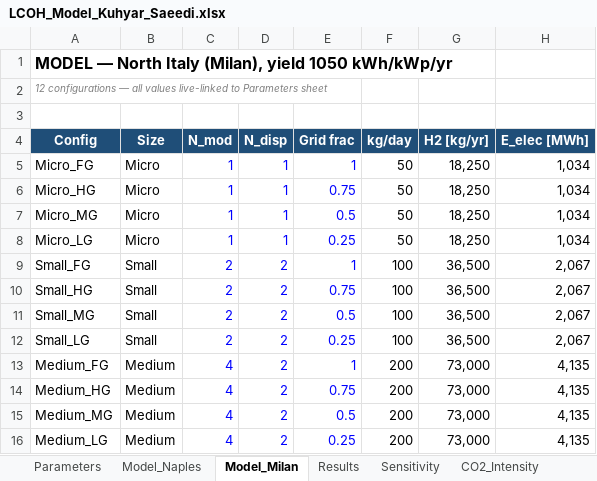
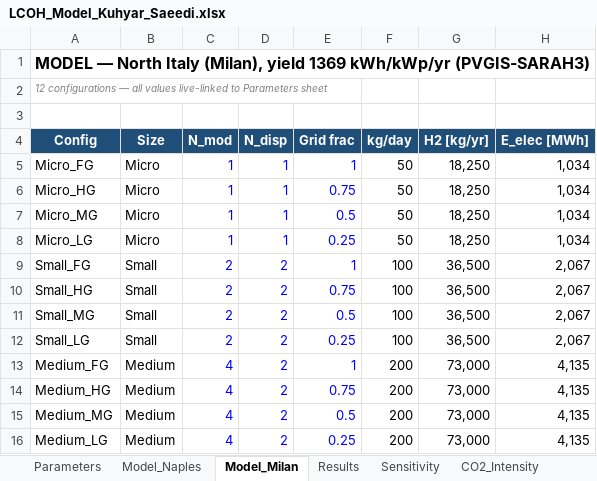
Before and after one commit to Kuhyar-saeedi/lcoh-hrs-dashboard, an Excel workbook: assets/LCOH_Model_Kuhyar_Saeedi.xlsx, sheet Model_Milan, drawn as a sheet; only a part is shown; values as stored, in another font and other column widths than the file's, no borders; the diff names each change by its address in the sheet, - before the commit and + after, or states it on an @@ line.

Commit message:
fix stale yield labels in Excel sheet titles (values were already correct)

```diff
--- a/assets/LCOH_Model_Kuhyar_Saeedi.xlsx (sheet Model_Milan)
+++ b/assets/LCOH_Model_Kuhyar_Saeedi.xlsx (sheet Model_Milan)
-A1 (Config): …(Milan), yield 1050 kWh/kWp/yr
+A1 (Config): …(Milan), yield 1369 kWh/kWp/yr (PVGIS-SARAH3)
```
Also changed, not shown: sheet Model_Naples.
